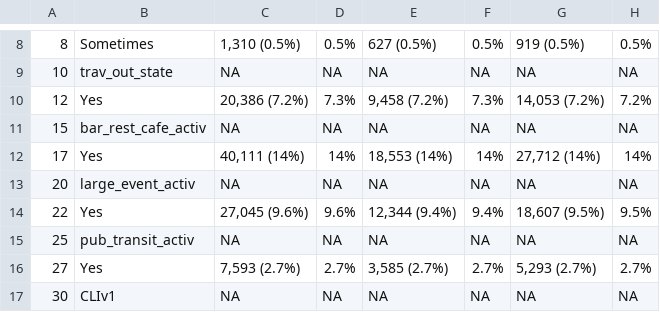
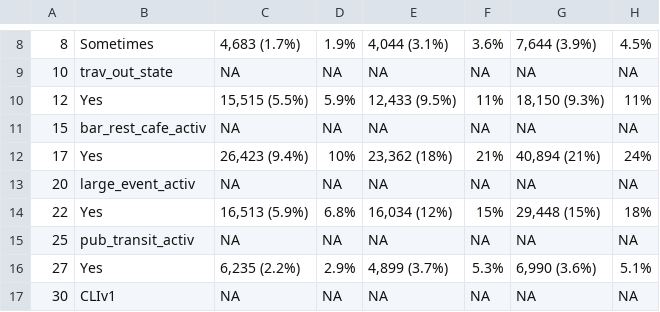
Before and after one commit to HopkinsIDD/inperson-schooling-covid-survey, a CSV file: tables/TableS2.csv, drawn as a sheet; only a part is shown, gaps mark what is left out; the diff covers the shown part only.

```diff
--- a/tables/TableS2.csv
+++ b/tables/TableS2.csv
@@ -8,10 +8,10 @@
-"8","Sometimes","1,310 (0.5%)","0.5%","627 (0.5%)","0.5%","919 (0.5%)","0.5%"
+"8","Sometimes","4,683 (1.7%)","1.9%","4,044 (3.1%)","3.6%","7,644 (3.9%)","4.5%"
 "10","trav_out_state",NA,NA,NA,NA,NA,NA
-"12","Yes","20,386 (7.2%)","7.3%","9,458 (7.2%)","7.3%","14,053 (7.2%)","7.2%"
+"12","Yes","15,515 (5.5%)","5.9%","12,433 (9.5%)","11%","18,150 (9.3%)","11%"
 "15","bar_rest_cafe_activ",NA,NA,NA,NA,NA,NA
-"17","Yes","40,111 (14%)","14%","18,553 (14%)","14%","27,712 (14%)","14%"
+"17","Yes","26,423 (9.4%)","10%","23,362 (18%)","21%","40,894 (21%)","24%"
 "20","large_event_activ",NA,NA,NA,NA,NA,NA
-"22","Yes","27,045 (9.6%)","9.6%","12,344 (9.4%)","9.4%","18,607 (9.5%)","9.5%"
+"22","Yes","16,513 (5.9%)","6.8%","16,034 (12%)","15%","29,448 (15%)","18%"
 "25","pub_transit_activ",NA,NA,NA,NA,NA,NA
-"27","Yes","7,593 (2.7%)","2.7%","3,585 (2.7%)","2.7%","5,293 (2.7%)","2.7%"
+"27","Yes","6,235 (2.2%)","2.9%","4,899 (3.7%)","5.3%","6,990 (3.6%)","5.1%"
 "30","CLIv1",NA,NA,NA,NA,NA,NA
```
Also changed, not shown: 81 edited cells elsewhere in this file, tables/TableS1.csv, tables/TableS10.csv, 10 other files.
